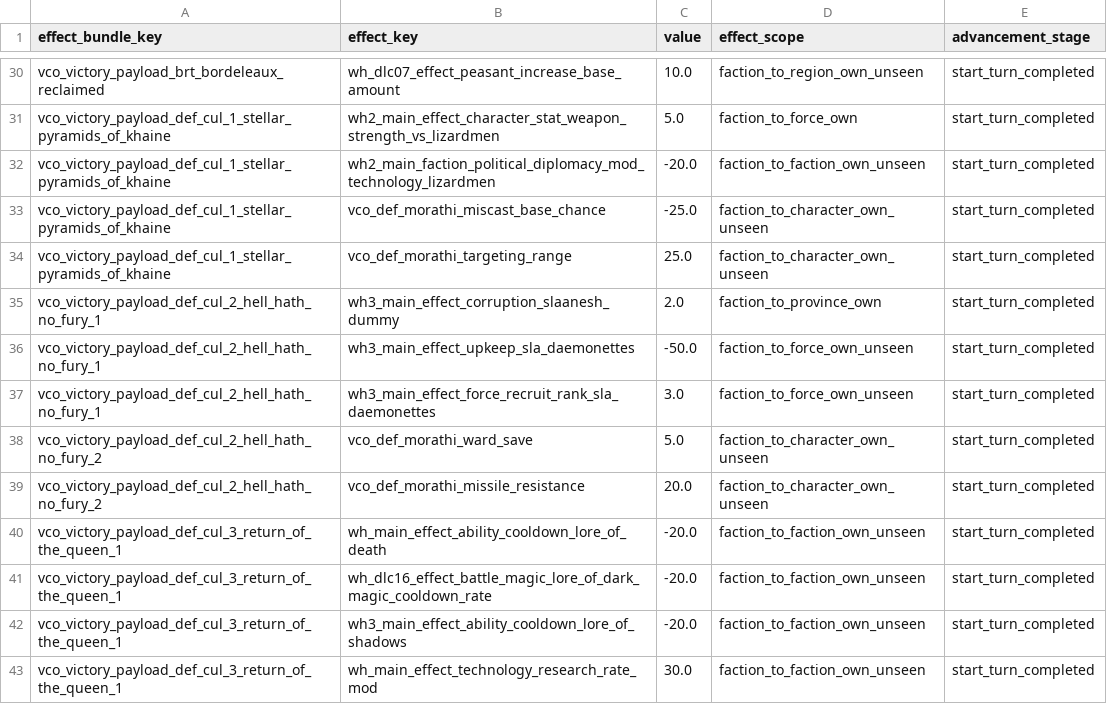
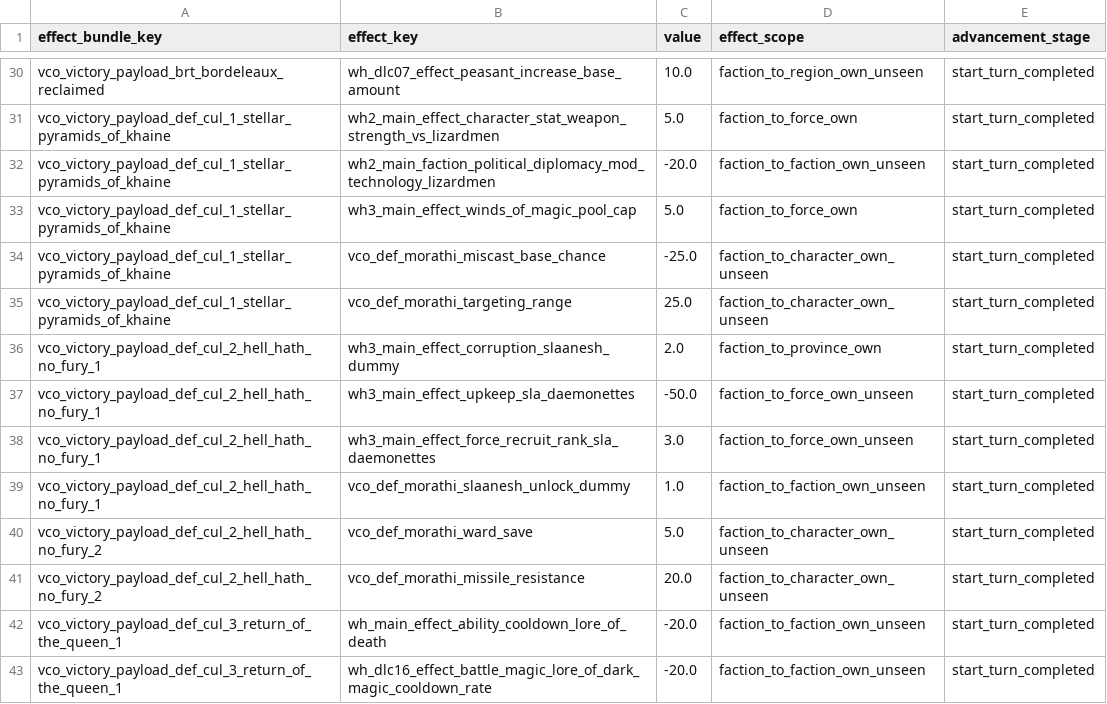
Before and after one commit to msolefonte/vco, a TSV file: src/db/effect_bundles_to_effects_junctions_tables_vco.tsv, drawn as a sheet; only a part is shown, gaps mark what is left out; the shorter side is filled out with more unchanged rows; the diff names each change by its address in the sheet, - before the commit and + after, or states it on an @@ line.

```diff
--- a/src/db/effect_bundles_to_effects_junctions_tables_vco.tsv
+++ b/src/db/effect_bundles_to_effects_junctions_tables_vco.tsv
+row 33: vco_victory_payload_def_cul_1_stellar_pyramids_of_khaine | wh3_main_effect_winds_of_magic_pool_cap | 5.0 | faction_to_force_own | start_turn_completed
+row 39: vco_victory_payload_def_cul_2_hell_hath_no_fury_1 | vco_def_morathi_slaanesh_unlock_dummy | 1.0 | faction_to_faction_own_unseen | start_turn_completed
```
Also changed, not shown: src/db/effect_bundles_tables_vco.tsv, src/db/effects_tables_vco.tsv, 11 other files.
